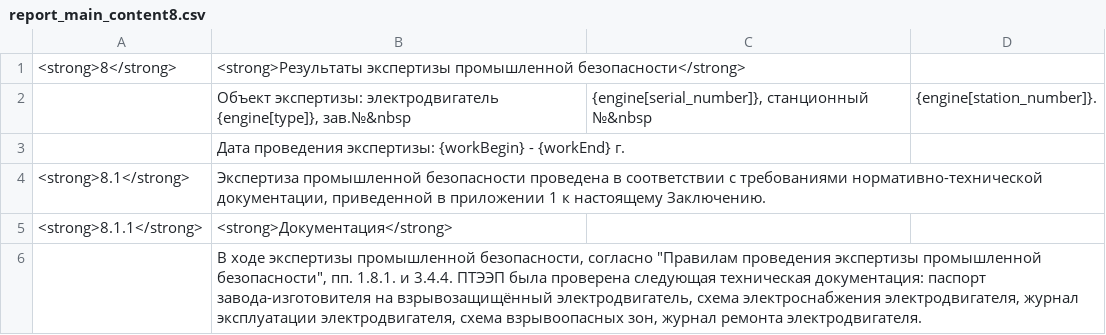
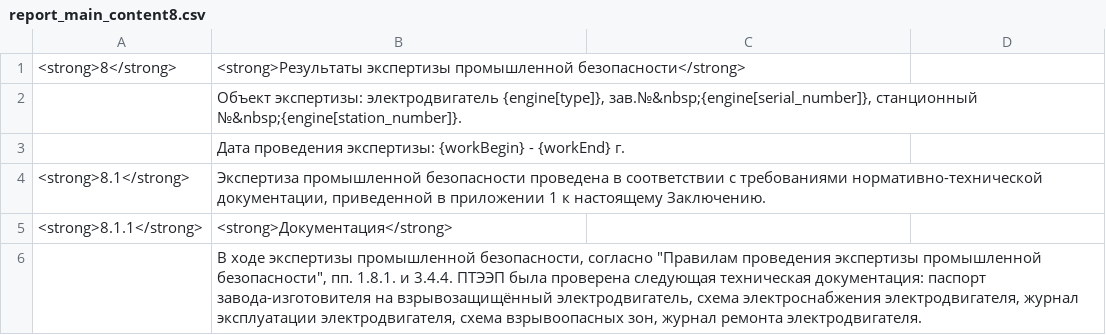
Before and after one commit to oledm/gmp, a CSV file: gmp/static/src/assets/report_main_content8.csv, drawn as a sheet; only a part is shown; removed rows and columns are numbered as before the commit, all else as after; the diff names each change by its address in the sheet, - before the commit and + after, or states it on an @@ line.

```diff
--- a/gmp/static/src/assets/report_main_content8.csv
+++ b/gmp/static/src/assets/report_main_content8.csv
-row 2:  | Объект экспертизы: электродвигатель {engine[type]}, зав.№&nbsp | {engine[serial_number]}, станционный №&nbsp | {engine[station_number]}.
+row 2:  | Объект экспертизы: электродвигатель {engine[type]}, зав.№&nbsp;{engine[serial_number]}, станционный №&nbsp;{engine[station_number]}.
```
Also changed, not shown: gmp/static/src/assets/report_main_content9.csv, 6 other files.
